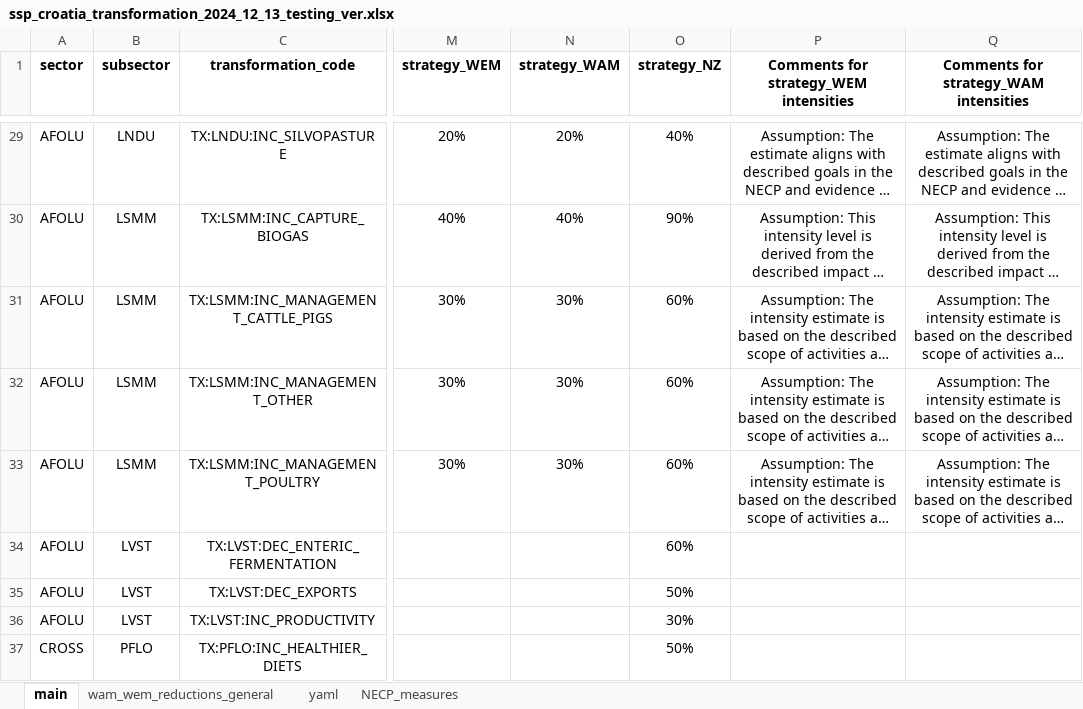
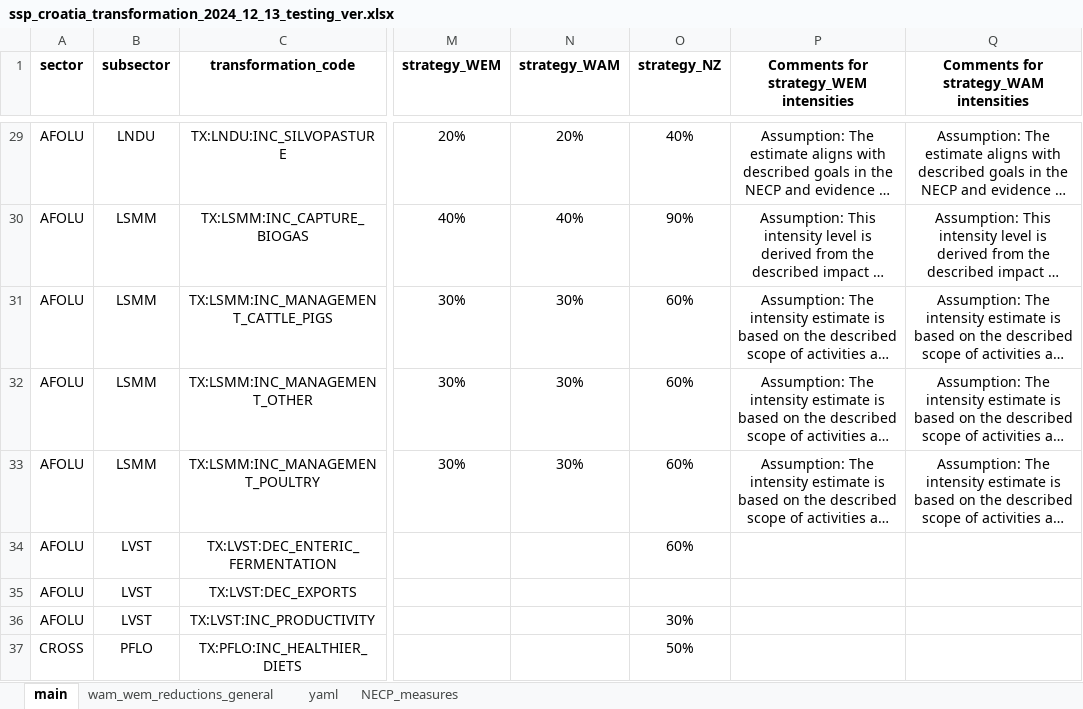
Before and after one commit to JuanRobledo12/sisepuede_region_nbs_tony_ver, an Excel workbook: croatia/data/ssp_croatia_transformation_2024_12_13_testing_ver.xlsx, sheet main, drawn as a sheet; only a part is shown, gaps mark what is left out; long unchanged cells end in …; values as stored, in another font and other column widths than the file's, no borders; conditional formats not drawn; the diff covers the shown part only; the diff names each change by its address in the sheet, - before the commit and + after, or states it on an @@ line.

```diff
--- a/croatia/data/ssp_croatia_transformation_2024_12_13_testing_ver.xlsx (sheet main)
+++ b/croatia/data/ssp_croatia_transformation_2024_12_13_testing_ver.xlsx (sheet main)
-O35 (strategy_NZ): 50%
+O35 (strategy_NZ): (empty)
```
Also changed, not shown: 5 edited cells and cell formats elsewhere in this sheet, sheet yaml.
